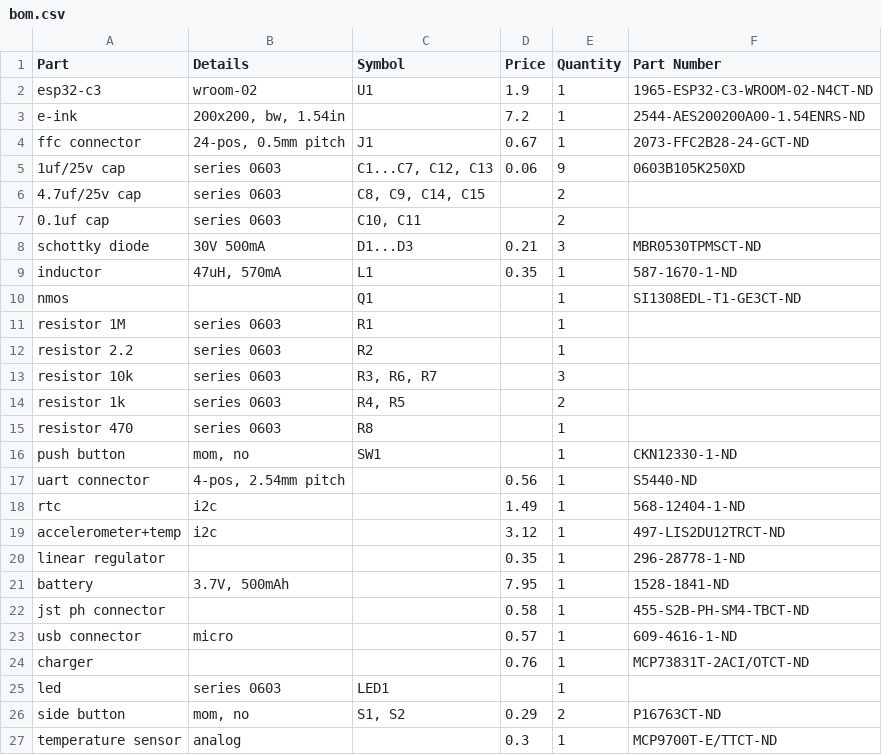
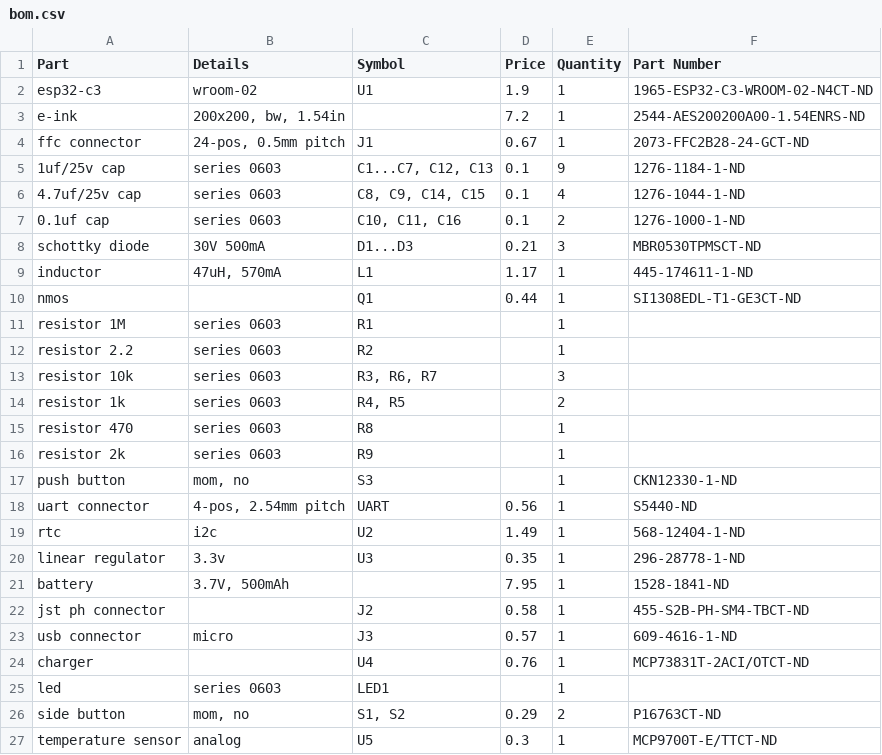
Before and after one commit to IanFeldman/watch, a CSV file: hw/bom.csv, drawn as a sheet.

Commit message:
Change inductor, add part numbers to bom

```diff
--- a/hw/bom.csv
+++ b/hw/bom.csv
@@ -4,8 +4,8 @@ e-ink,"200x200, bw, 1.54in",,7.2,1,2544-AES200200A00-1.54ENRS-ND
 ffc connector,"24-pos, 0.5mm pitch",J1,0.67,1,2073-FFC2B28-24-GCT-ND
-1uf/25v cap,series 0603,"C1...C7, C12, C13",0.06,9,0603B105K250XD
-4.7uf/25v cap,series 0603,"C8, C9, C14, C15",,2,
-0.1uf cap,series 0603,"C10, C11",,2,
+1uf/25v cap,series 0603,"C1...C7, C12, C13",0.1,9,1276-1184-1-ND
+4.7uf/25v cap,series 0603,"C8, C9, C14, C15",0.1,4,1276-1044-1-ND
+0.1uf cap,series 0603,"C10, C11, C16",0.1,2,1276-1000-1-ND
 schottky diode,30V 500mA,D1...D3,0.21,3,MBR0530TPMSCT-ND
-inductor,"47uH, 570mA",L1,0.35,1,587-1670-1-ND
-nmos,,Q1,,1,SI1308EDL-T1-GE3CT-ND
+inductor,"47uH, 570mA",L1,1.17,1,445-174611-1-ND
+nmos,,Q1,0.44,1,SI1308EDL-T1-GE3CT-ND
 resistor 1M,series 0603,R1,,1,
@@ -15,13 +15,13 @@ resistor 1k,series 0603,"R4, R5",,2,
 resistor 470,series 0603,R8,,1,
-push button,"mom, no",SW1,,1,CKN12330-1-ND
-uart connector,"4-pos, 2.54mm pitch",,0.56,1,S5440-ND
-rtc,i2c,,1.49,1,568-12404-1-ND
-accelerometer+temp,i2c,,3.12,1,497-LIS2DU12TRCT-ND
-linear regulator,,,0.35,1,296-28778-1-ND
+resistor 2k,series 0603,R9,,1,
+push button,"mom, no",S3,,1,CKN12330-1-ND
+uart connector,"4-pos, 2.54mm pitch",UART,0.56,1,S5440-ND
+rtc,i2c,U2,1.49,1,568-12404-1-ND
+linear regulator,3.3v,U3,0.35,1,296-28778-1-ND
 battery,"3.7V, 500mAh",,7.95,1,1528-1841-ND
-jst ph connector,,,0.58,1,455-S2B-PH-SM4-TBCT-ND
-usb connector,micro,,0.57,1,609-4616-1-ND
-charger,,,0.76,1,MCP73831T-2ACI/OTCT-ND
+jst ph connector,,J2,0.58,1,455-S2B-PH-SM4-TBCT-ND
+usb connector,micro,J3,0.57,1,609-4616-1-ND
+charger,,U4,0.76,1,MCP73831T-2ACI/OTCT-ND
 led,series 0603,LED1,,1,
 side button,"mom, no","S1, S2",0.29,2,P16763CT-ND
-temperature sensor,analog,,0.3,1,MCP9700T-E/TTCT-ND
+temperature sensor,analog,U5,0.3,1,MCP9700T-E/TTCT-ND
```
Also changed, not shown: 2 other files.
